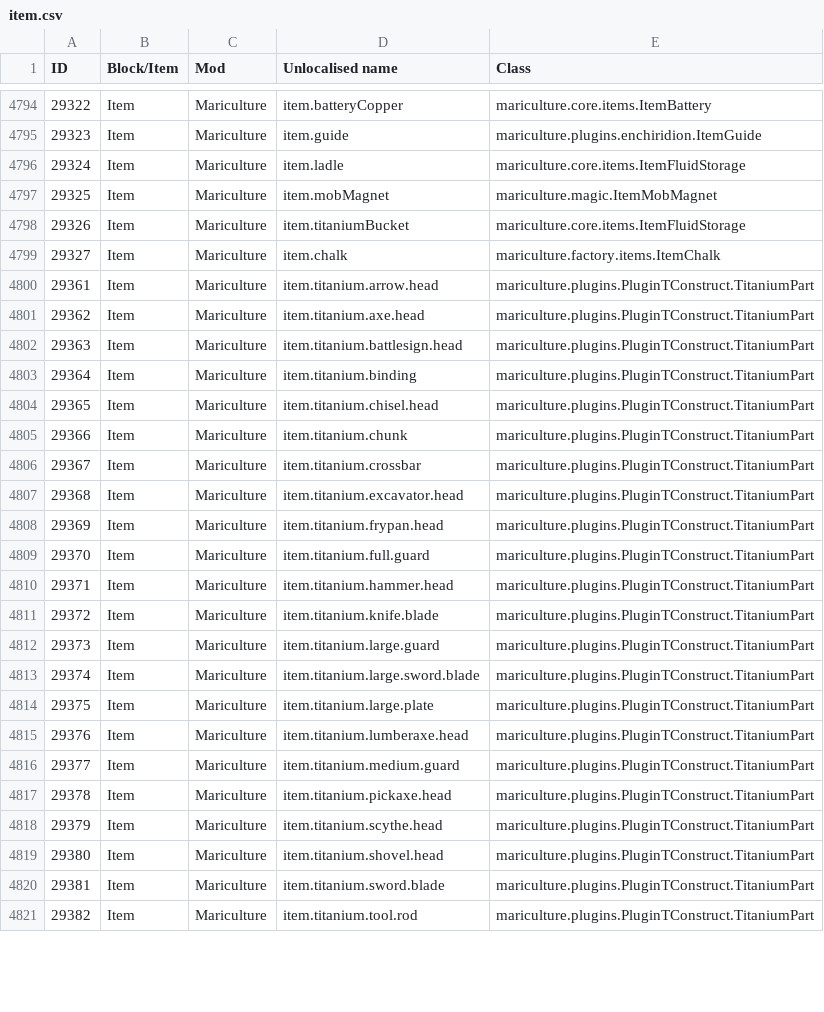
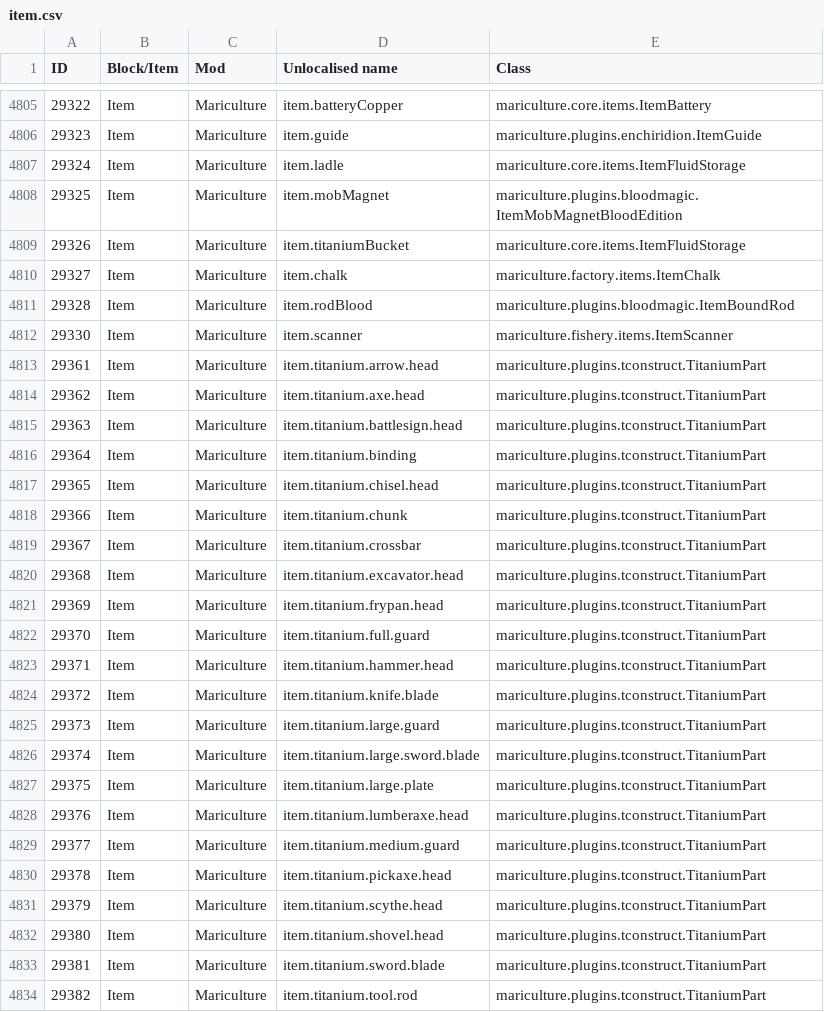
Before and after one commit to Resonant-Rise/ResonantRiseV2, a CSV file: IDMaps/item.csv, drawn as a sheet; only a part is shown, gaps mark what is left out; the diff covers the shown part only.

```diff
--- a/IDMaps/item.csv
+++ b/IDMaps/item.csv
@@ -4796,26 +4807,28 @@ ID,Block/Item,Mod,Unlocalised name,Class
 29324,Item,Mariculture,item.ladle,mariculture.core.items.ItemFluidStorage
-29325,Item,Mariculture,item.mobMagnet,mariculture.magic.ItemMobMagnet
+29325,Item,Mariculture,item.mobMagnet,mariculture.plugins.bloodmagic.ItemMobMagnetBloodEdition
 29326,Item,Mariculture,item.titaniumBucket,mariculture.core.items.ItemFluidStorage
 29327,Item,Mariculture,item.chalk,mariculture.factory.items.ItemChalk
-29361,Item,Mariculture,item.titanium.arrow.head,mariculture.plugins.PluginTConstruct.TitaniumPart
-29362,Item,Mariculture,item.titanium.axe.head,mariculture.plugins.PluginTConstruct.TitaniumPart
-29363,Item,Mariculture,item.titanium.battlesign.head,mariculture.plugins.PluginTConstruct.TitaniumPart
-29364,Item,Mariculture,item.titanium.binding,mariculture.plugins.PluginTConstruct.TitaniumPart
-29365,Item,Mariculture,item.titanium.chisel.head,mariculture.plugins.PluginTConstruct.TitaniumPart
-29366,Item,Mariculture,item.titanium.chunk,mariculture.plugins.PluginTConstruct.TitaniumPart
-29367,Item,Mariculture,item.titanium.crossbar,mariculture.plugins.PluginTConstruct.TitaniumPart
-29368,Item,Mariculture,item.titanium.excavator.head,mariculture.plugins.PluginTConstruct.TitaniumPart
-29369,Item,Mariculture,item.titanium.frypan.head,mariculture.plugins.PluginTConstruct.TitaniumPart
-29370,Item,Mariculture,item.titanium.full.guard,mariculture.plugins.PluginTConstruct.TitaniumPart
-29371,Item,Mariculture,item.titanium.hammer.head,mariculture.plugins.PluginTConstruct.TitaniumPart
-29372,Item,Mariculture,item.titanium.knife.blade,mariculture.plugins.PluginTConstruct.TitaniumPart
-29373,Item,Mariculture,item.titanium.large.guard,mariculture.plugins.PluginTConstruct.TitaniumPart
-29374,Item,Mariculture,item.titanium.large.sword.blade,mariculture.plugins.PluginTConstruct.TitaniumPart
-29375,Item,Mariculture,item.titanium.large.plate,mariculture.plugins.PluginTConstruct.TitaniumPart
-29376,Item,Mariculture,item.titanium.lumberaxe.head,mariculture.plugins.PluginTConstruct.TitaniumPart
-29377,Item,Mariculture,item.titanium.medium.guard,mariculture.plugins.PluginTConstruct.TitaniumPart
-29378,Item,Mariculture,item.titanium.pickaxe.head,mariculture.plugins.PluginTConstruct.TitaniumPart
-29379,Item,Mariculture,item.titanium.scythe.head,mariculture.plugins.PluginTConstruct.TitaniumPart
-29380,Item,Mariculture,item.titanium.shovel.head,mariculture.plugins.PluginTConstruct.TitaniumPart
-29381,Item,Mariculture,item.titanium.sword.blade,mariculture.plugins.PluginTConstruct.TitaniumPart
-29382,Item,Mariculture,item.titanium.tool.rod,mariculture.plugins.PluginTConstruct.TitaniumPart
+29328,Item,Mariculture,item.rodBlood,mariculture.plugins.bloodmagic.ItemBoundRod
+29330,Item,Mariculture,item.scanner,mariculture.fishery.items.ItemScanner
+29361,Item,Mariculture,item.titanium.arrow.head,mariculture.plugins.tconstruct.TitaniumPart
+29362,Item,Mariculture,item.titanium.axe.head,mariculture.plugins.tconstruct.TitaniumPart
+29363,Item,Mariculture,item.titanium.battlesign.head,mariculture.plugins.tconstruct.TitaniumPart
+29364,Item,Mariculture,item.titanium.binding,mariculture.plugins.tconstruct.TitaniumPart
+29365,Item,Mariculture,item.titanium.chisel.head,mariculture.plugins.tconstruct.TitaniumPart
+29366,Item,Mariculture,item.titanium.chunk,mariculture.plugins.tconstruct.TitaniumPart
+29367,Item,Mariculture,item.titanium.crossbar,mariculture.plugins.tconstruct.TitaniumPart
+29368,Item,Mariculture,item.titanium.excavator.head,mariculture.plugins.tconstruct.TitaniumPart
+29369,Item,Mariculture,item.titanium.frypan.head,mariculture.plugins.tconstruct.TitaniumPart
+29370,Item,Mariculture,item.titanium.full.guard,mariculture.plugins.tconstruct.TitaniumPart
+29371,Item,Mariculture,item.titanium.hammer.head,mariculture.plugins.tconstruct.TitaniumPart
+29372,Item,Mariculture,item.titanium.knife.blade,mariculture.plugins.tconstruct.TitaniumPart
+29373,Item,Mariculture,item.titanium.large.guard,mariculture.plugins.tconstruct.TitaniumPart
+29374,Item,Mariculture,item.titanium.large.sword.blade,mariculture.plugins.tconstruct.TitaniumPart
+29375,Item,Mariculture,item.titanium.large.plate,mariculture.plugins.tconstruct.TitaniumPart
+29376,Item,Mariculture,item.titanium.lumberaxe.head,mariculture.plugins.tconstruct.TitaniumPart
+29377,Item,Mariculture,item.titanium.medium.guard,mariculture.plugins.tconstruct.TitaniumPart
+29378,Item,Mariculture,item.titanium.pickaxe.head,mariculture.plugins.tconstruct.TitaniumPart
+29379,Item,Mariculture,item.titanium.scythe.head,mariculture.plugins.tconstruct.TitaniumPart
+29380,Item,Mariculture,item.titanium.shovel.head,mariculture.plugins.tconstruct.TitaniumPart
+29381,Item,Mariculture,item.titanium.sword.blade,mariculture.plugins.tconstruct.TitaniumPart
+29382,Item,Mariculture,item.titanium.tool.rod,mariculture.plugins.tconstruct.TitaniumPart
```
Also changed, not shown: 15 added rows, 4 removed rows and 6 edited cells elsewhere in this file, 35 other files.
